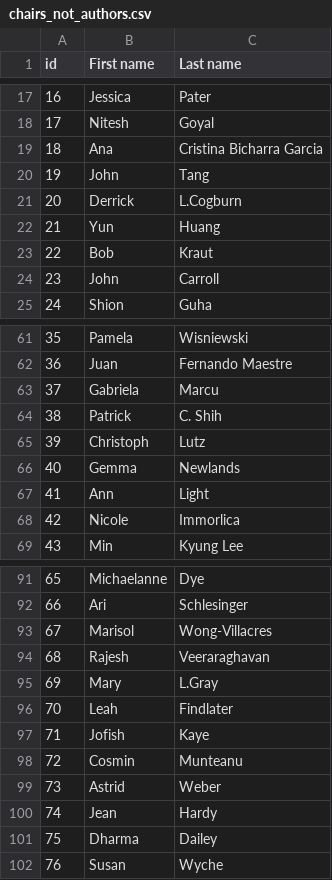
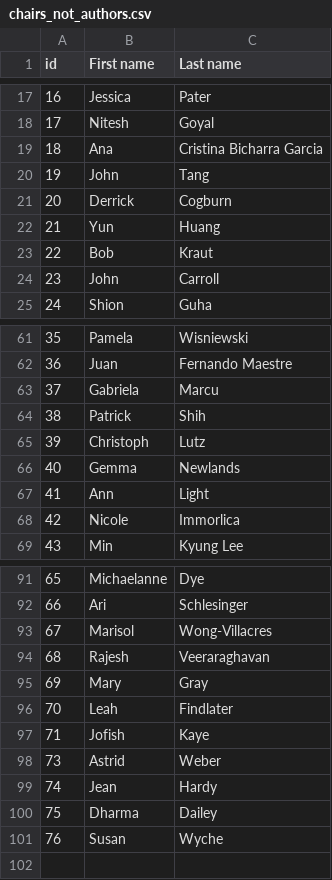
Before and after one commit to eagapie/cscw-program-parsing, a CSV file: chairs_not_authors.csv, drawn as a sheet; only a part is shown, gaps mark what is left out; the diff covers the shown part only.

```diff
--- a/chairs_not_authors.csv
+++ b/chairs_not_authors.csv
@@ -20,3 +20,3 @@ id,First name,Last name
 19,John,Tang
-20,Derrick,L.Cogburn
+20,Derrick,Cogburn
 21,Yun,Huang
@@ -63,3 +63,3 @@ id,First name,Last name
 37,Gabriela,Marcu
-38,Patrick,C. Shih
+38,Patrick,Shih
 39,Christoph,Lutz
@@ -94,6 +94,5 @@ id,First name,Last name
 68,Rajesh,Veeraraghavan
-69,Mary,L.Gray
+69,Mary,Gray
 70,Leah,Findlater
 71,Jofish,Kaye
-72,Cosmin,Munteanu
 73,Astrid,Weber
```
Also changed, not shown: 11 edited cells elsewhere in this file, people.csv, sessions.csv, 2 other files.
